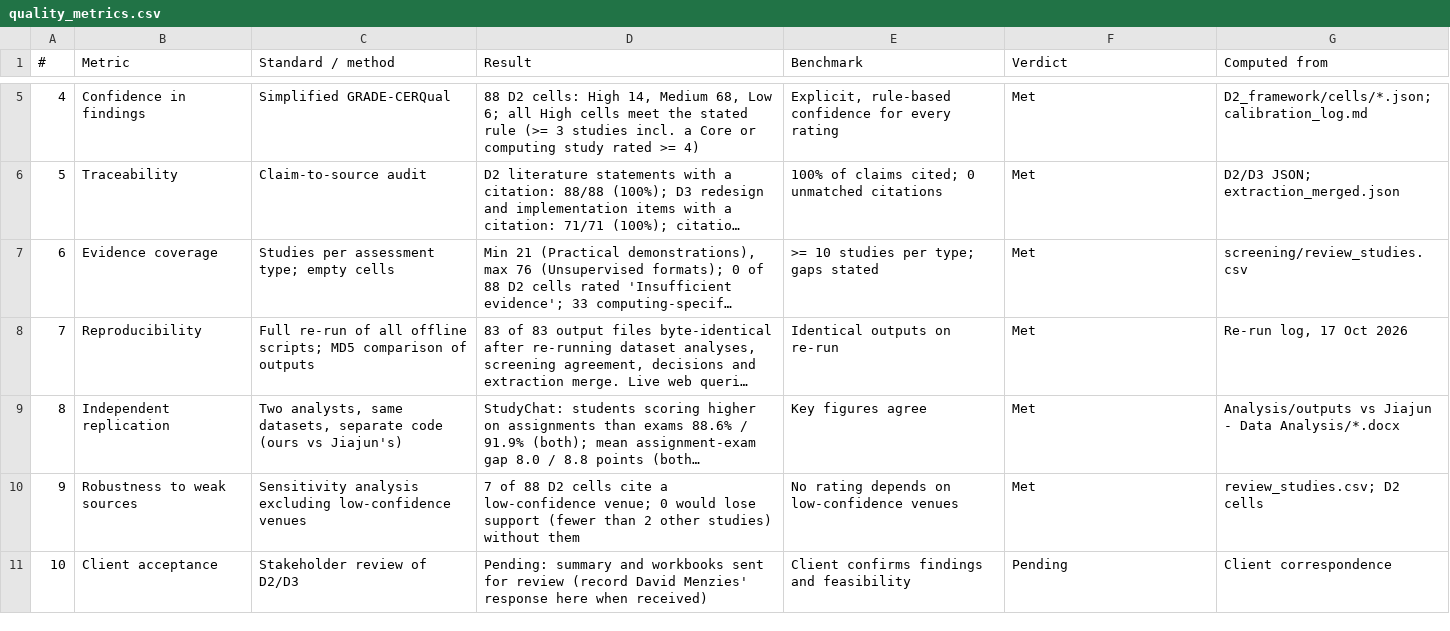
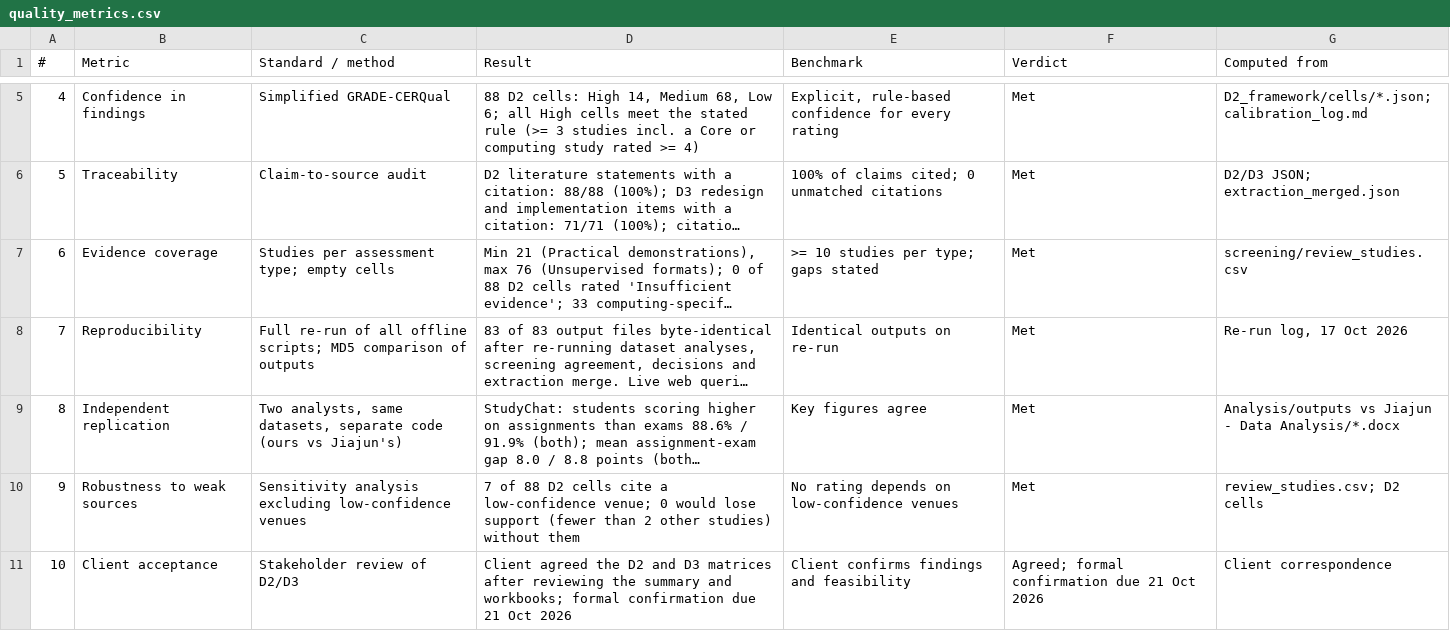
Before and after one commit to sachcha/e04-assessment-redesign, a CSV file: Analysis/quality/quality_metrics.csv, drawn as a sheet; only a part is shown, gaps mark what is left out; long unchanged cells end in ….

Commit message:
Record ethics confirmation and client agreement on the matrices

```diff
--- a/Analysis/quality/quality_metrics.csv
+++ b/Analysis/quality/quality_metrics.csv
@@ -10,2 +10,2 @@
 9,Robustness to weak sources,Sensitivity analysis excluding low-confidence venues,7 of 88 D2 cells cite a low-confidence venue; 0 would lose support (fewer than 2 other studies) without them,No rating depends on low-confidence venues,Met,review_studies.csv; D2 cells
-10,Client acceptance,Stakeholder review of D2/D3,Pending: summary and workbooks sent for review (record David Menzies' response here when received),Client confirms findings and feasibility,Pending,Client correspondence
+10,Client acceptance,Stakeholder review of D2/D3,Client agreed the D2 and D3 matrices after reviewing the summary and workbooks; formal confirmation due 21 Oct 2026,Client confirms findings and feasibility,Agreed; formal confirmation due 21 Oct 2026,Client correspondence
```
Also changed, not shown: 2 other files.
